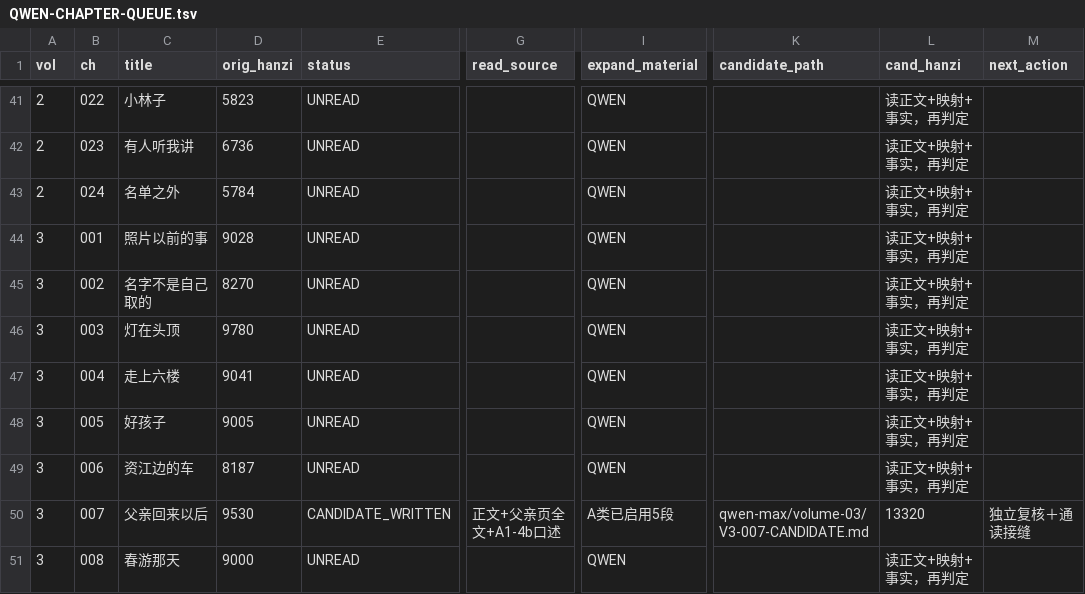
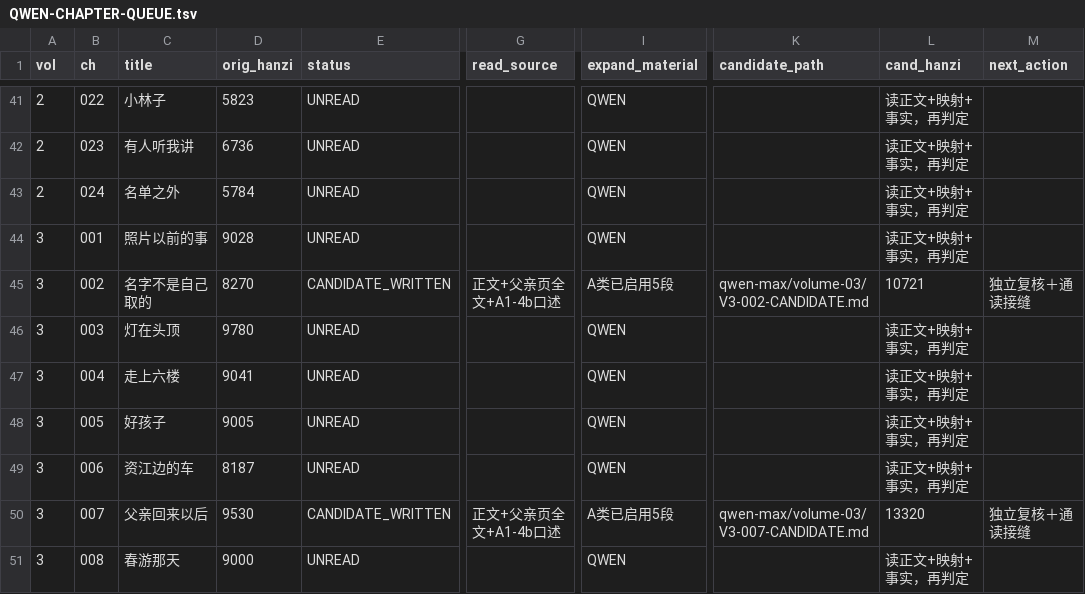
Before and after one commit to LYL-Z/the-memory-reading-notes, a TSV file: editorial/literary-revision/qwen-max/QWEN-CHAPTER-QUEUE.tsv, drawn as a sheet; only a part is shown, gaps mark what is left out; the diff names each change by its address in the sheet, - before the commit and + after, or states it on an @@ line.

Commit message:
lit(QWEN-R1): V3-002名字不是自己取的 8270->10721(+2451)；修4处缺陷(整段重复/XXX占位符/班号矛盾)，新增观音寓意第三版本/幼儿园双记忆/最先会叫爸爸妈妈/怕黑三借口

```diff
--- a/editorial/literary-revision/qwen-max/QWEN-CHAPTER-QUEUE.tsv
+++ b/editorial/literary-revision/qwen-max/QWEN-CHAPTER-QUEUE.tsv
-E45 (status): UNREAD
+E45 (status): CANDIDATE_WRITTEN
-G45 (read_source): (empty)
+G45 (read_source): 正文+父亲页全文+A1-4b口述
-I45 (expand_material): QWEN
+I45 (expand_material): A类已启用5段
-K45 (candidate_path): (empty)
+K45 (candidate_path): qwen-max/volume-03/V3-002-CANDIDATE.md
-L45 (cand_hanzi): 读正文+映射+事实，再判定
+L45 (cand_hanzi): 10721
-M45 (next_action): (empty)
+M45 (next_action): 独立复核＋通读接缝
```
Also changed, not shown: editorial/literary-revision/qwen-max/QWEN-REVISION-LEDGER.tsv, editorial/literary-revision/qwen-max/volume-04/MANIFEST.tsv, 4 other files.
